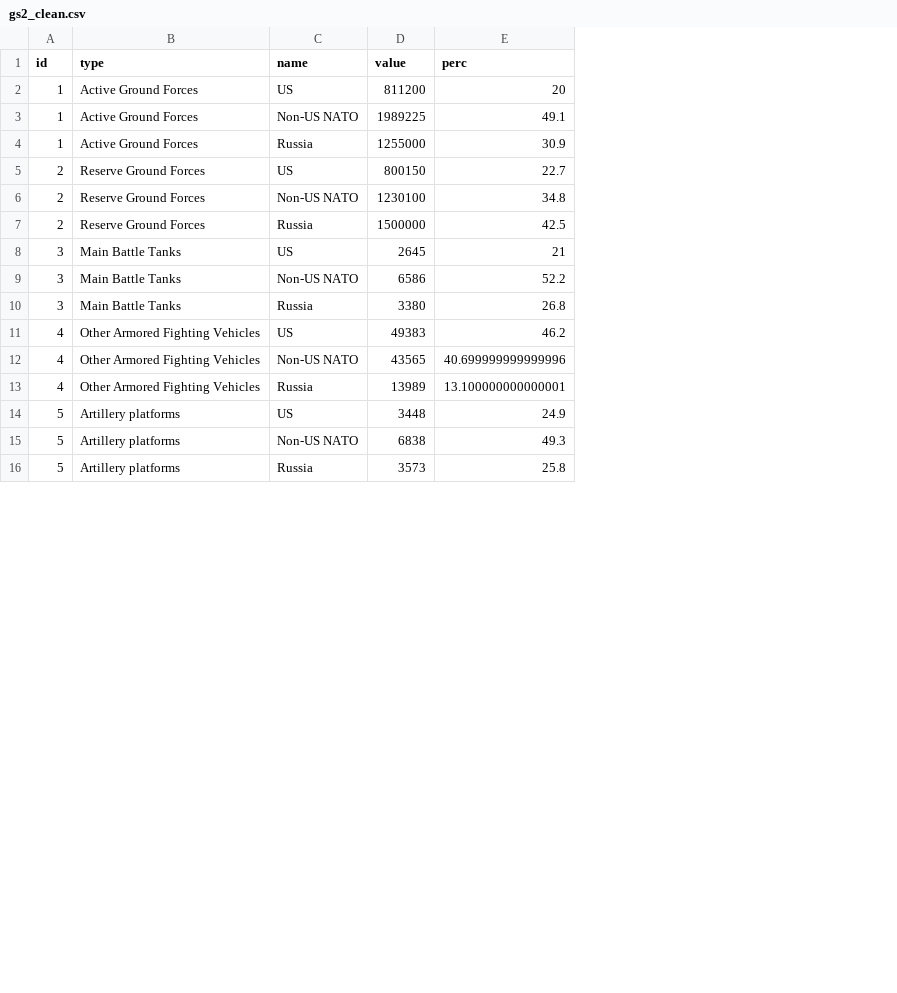
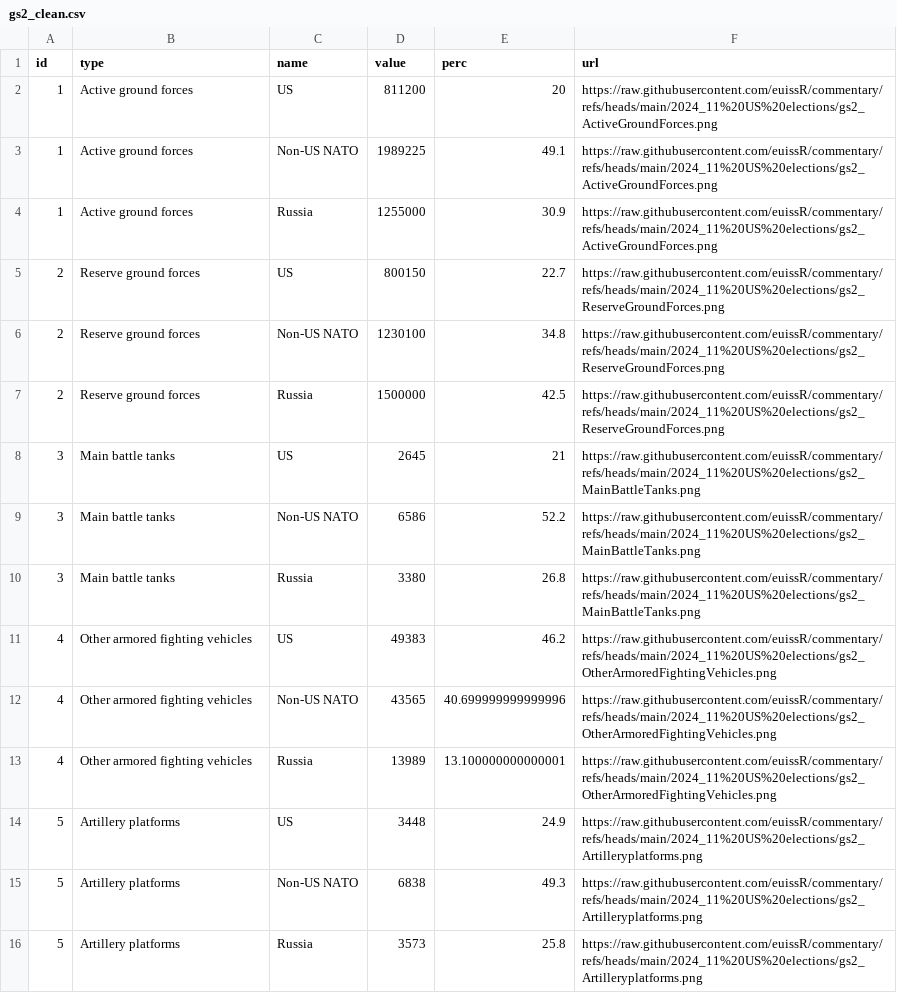
Before and after one commit to euissR/commentary, a CSV file: 2024_11 US elections/gs2_clean.csv, drawn as a sheet; only a part is shown; the diff covers the shown part only; the diff names each change by its address in the sheet, - before the commit and + after, or states it on an @@ line.

Commit message:
Update gs2_clean.csv

```diff
--- a/2024_11 US elections/gs2_clean.csv
+++ b/2024_11 US elections/gs2_clean.csv
+column F (url), rows 2-16: https://raw.githubusercontent.com/euissR/commentary/refs/heads/main/2024_11%20US%20elections/gs2_ActiveGroundForces.png | https://raw.githubusercontent.com/euissR/commentary/refs/heads/main/2024_11%20US%20elections/gs2_ActiveGroundForces.png | https://raw.githubusercontent.com/euissR/commentary/refs/heads/main/2024_11%20US%20elections/gs2_ActiveGroundForces.png | https://raw.githubusercontent.com/euissR/commentary/refs/heads/main/2024_11%20US%20elections/gs2_ReserveGroundForces.png | https://raw.githubusercontent.com/euissR/commentary/refs/heads/main/2024_11%20US%20elections/gs2_ReserveGroundForces.png | https://raw.githubusercontent.com/euissR/commentary/refs/heads/main/2024_11%20US%20elections/gs2_ReserveGroundForces.png | https://raw.githubusercontent.com/euissR/commentary/refs/heads/main/2024_11%20US%20elections/gs2_MainBattleTanks.png | https://raw.githubusercontent.com/euissR/commentary/refs/heads/main/2024_11%20US%20elections/gs2_MainBattleTanks.png | https://raw.githubusercontent.com/euissR/commentary/refs/heads/main/2024_11%20US%20elections/gs2_MainBattleTanks.png | https://raw.githubusercontent.com/euissR/commentary/refs/heads/main/2024_11%20US%20elections/gs2_OtherArmoredFightingVehicles.png | https://raw.githubusercontent.com/euissR/commentary/refs/heads/main/2024_11%20US%20elections/gs2_OtherArmoredFightingVehicles.png | https://raw.githubusercontent.com/euissR/commentary/refs/heads/main/2024_11%20US%20elections/gs2_OtherArmoredFightingVehicles.png | https://raw.githubusercontent.com/euissR/commentary/refs/heads/main/2024_11%20US%20elections/gs2_Artilleryplatforms.png | https://raw.githubusercontent.com/euissR/commentary/refs/heads/main/2024_11%20US%20elections/gs2_Artilleryplatforms.png | https://raw.githubusercontent.com/euissR/commentary/refs/heads/main/2024_11%20US%20elections/gs2_Artilleryplatforms.png
-B2:B4 (type): Active Ground Forces
+B2:B4 (type): Active ground forces
-B5:B7 (type): Reserve Ground Forces
+B5:B7 (type): Reserve ground forces
-B8:B10 (type): Main Battle Tanks
+B8:B10 (type): Main battle tanks
-B11:B13 (type): Other Armored Fighting Vehicles
+B11:B13 (type): Other armored fighting vehicles
```
Also changed, not shown: 24 edited cells elsewhere in this file.
